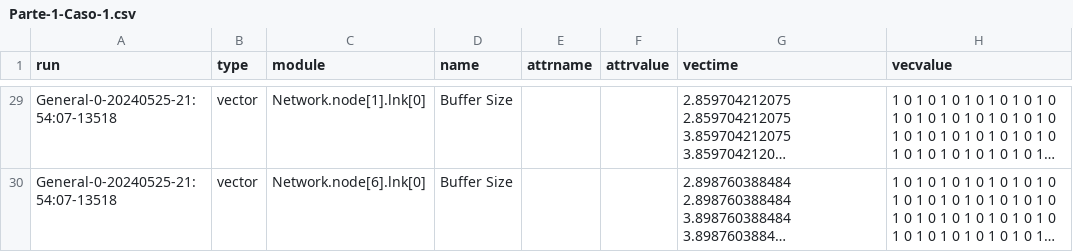
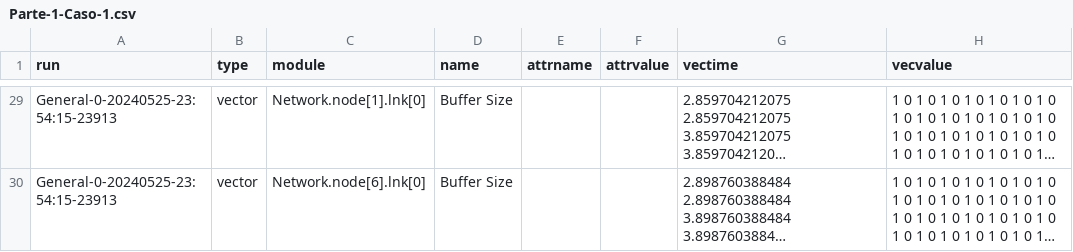
Before and after one commit to Kidmand/Redes-LAB-4, a CSV file: DATA/Parte-1/Parte-1-Caso-1.csv, drawn as a sheet; only a part is shown, gaps mark what is left out; long unchanged cells end in …; the diff covers the shown part only; the diff names each change by its address in the sheet, - before the commit and + after, or states it on an @@ line.

```diff
--- a/DATA/Parte-1/Parte-1-Caso-1.csv
+++ b/DATA/Parte-1/Parte-1-Caso-1.csv
-A29:A30 (run): General-0-20240525-21:54:07-13518
+A29:A30 (run): General-0-20240525-23:54:15-23913
```
Also changed, not shown: 1 added row and 32 edited cells elsewhere in this file, 4 other files.
